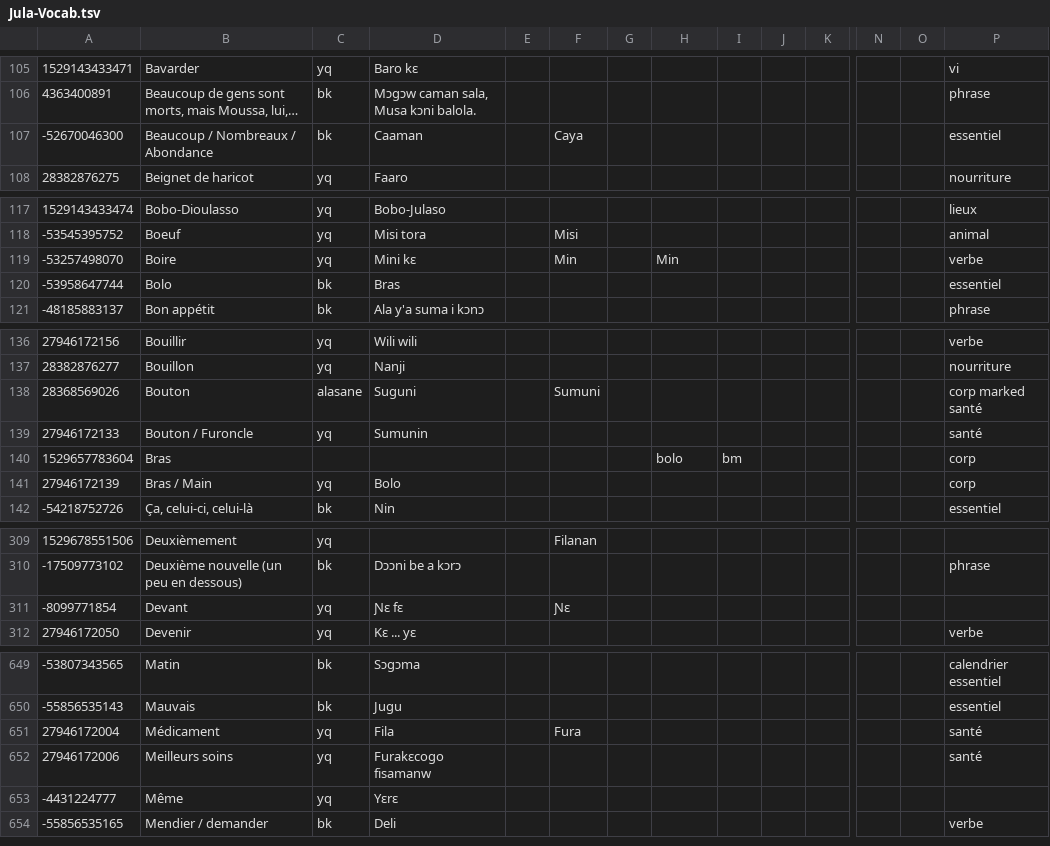
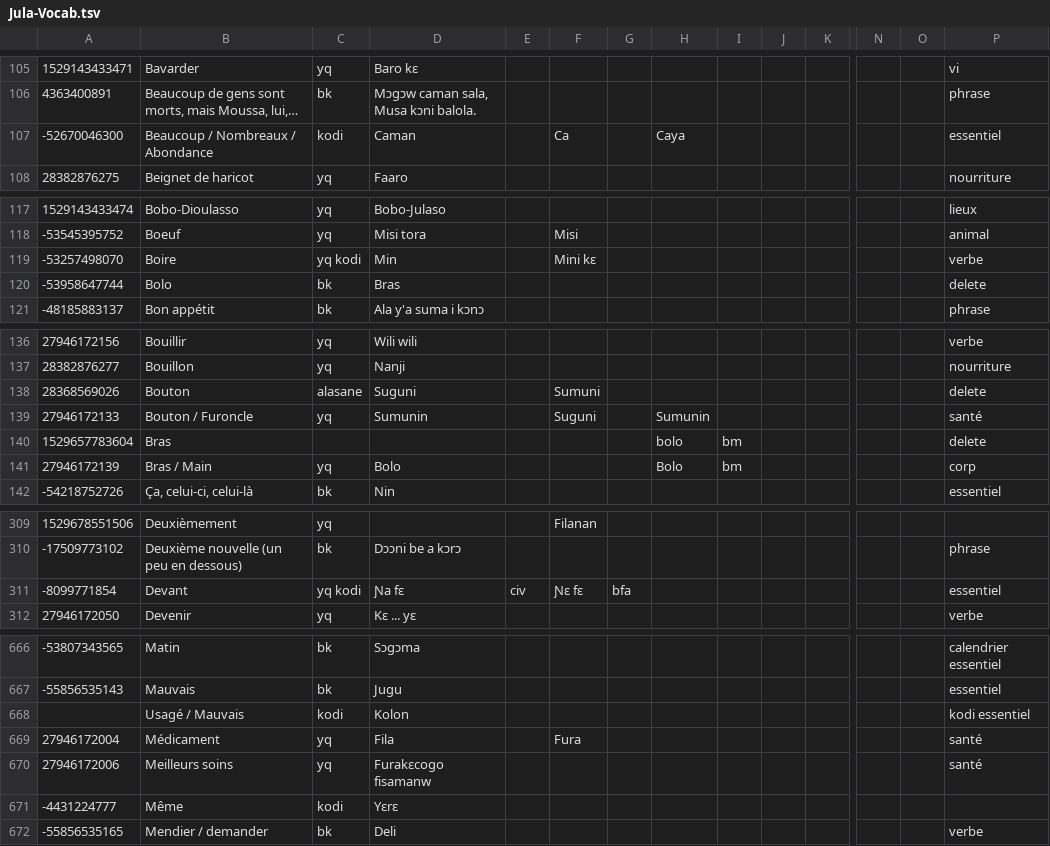
Before and after one commit to boydkelly/stage, a TSV file: static/download/Jula-Vocab.tsv, drawn as a sheet; only a part is shown, gaps mark what is left out; long unchanged cells end in …; addresses are those after the commit; rows hold the shown columns only; the diff covers the shown part only; the diff names each change by its address in the sheet, - before the commit and + after, or states it on an @@ line.

```diff
--- a/static/download/Jula-Vocab.tsv
+++ b/static/download/Jula-Vocab.tsv
-C107: bk
+C107: kodi
-D107: Caaman
+D107: Caman
-F107: Caya
+F107: Ca
-H107: (empty)
+H107: Caya
-C119: yq
+C119: yq kodi
-D119: Mini kɛ
+D119: Min
-F119: Min
+F119: Mini kɛ
-H119: Min
+H119: (empty)
-P120: essentiel
+P120: delete
-P138: corp marked santé
+P138: delete
-F139: (empty)
+F139: Suguni
-H139: (empty)
+H139: Sumunin
-P140: corp
+P140: delete
-H141: (empty)
+H141: Bolo
-I141: (empty)
+I141: bm
-C311: yq
+C311: yq kodi
-D311: Ɲɛ fɛ
+D311: Ɲa fɛ
-E311: (empty)
+E311: civ
-F311: Ɲɛ
+F311: Ɲɛ fɛ
-G311: (empty)
+G311: bfa
-P311: (empty)
+P311: essentiel
+row 668:  | Usagé / Mauvais | kodi | Kolon |  |  |  |  |  |  |  |  |  | kodi essentiel
-C671: yq
+C671: kodi
```
Also changed, not shown: 19 added rows, 2 removed rows and 22 edited cells elsewhere in this file, static/download/Jula-WT.tsv.
